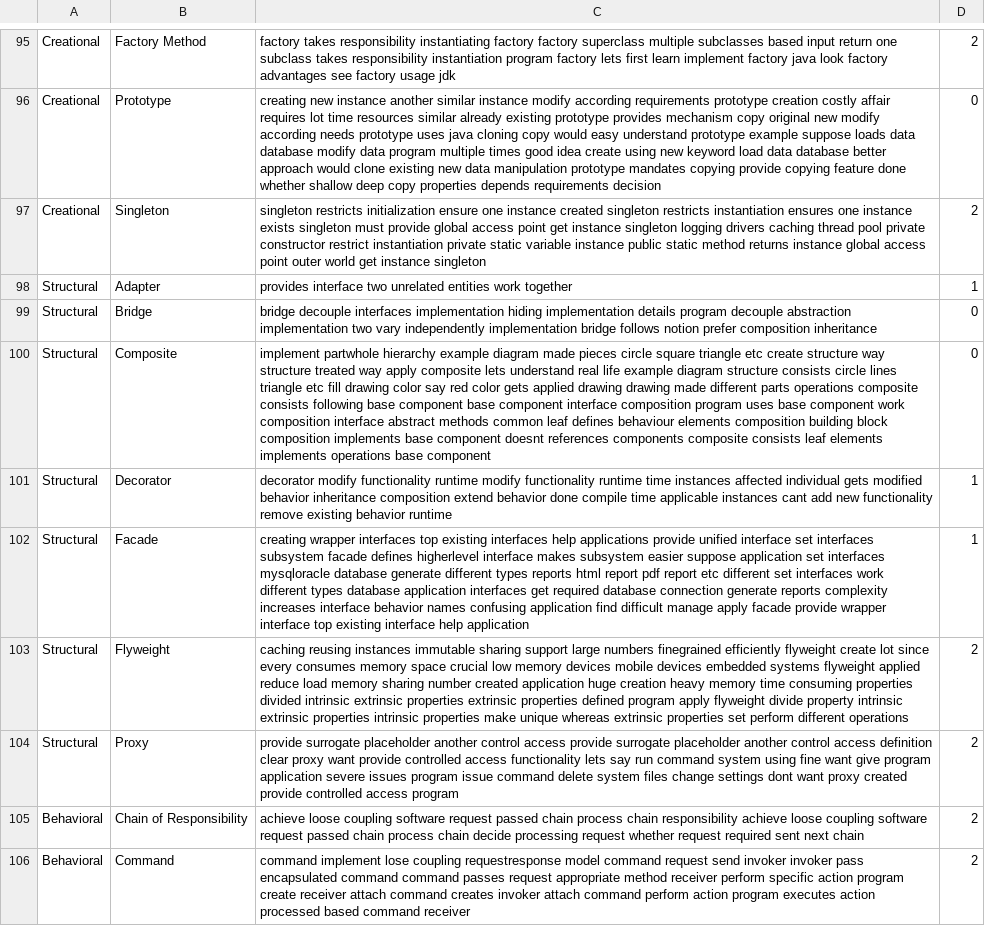
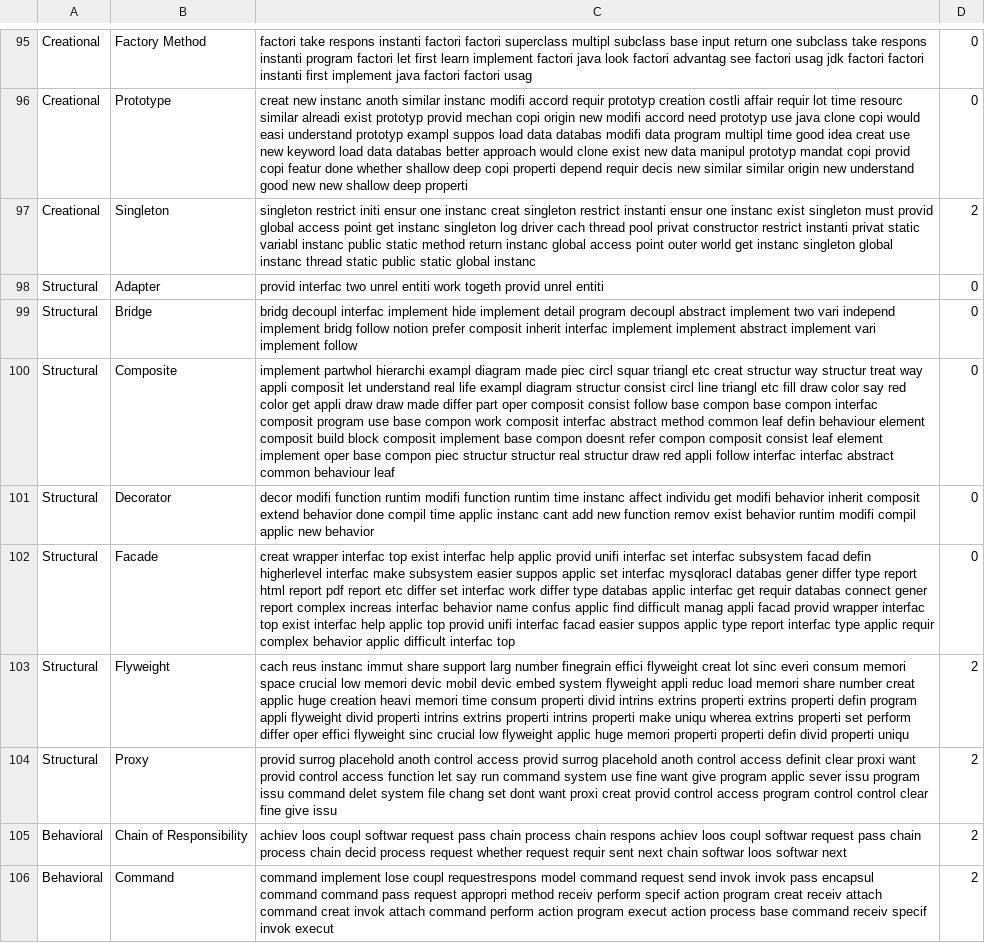
Before and after one commit to jasonmcross/Project-22, a CSV file: masterGOF_junk.csv, drawn as a sheet; only a part is shown, gaps mark what is left out; the diff covers the shown part only; the diff names each change by its address in the sheet, - before the commit and + after, or states it on an @@ line.

```diff
--- a/masterGOF_junk.csv
+++ b/masterGOF_junk.csv
-C95: factory takes responsibility instantiating factory factory superclass multiple subclasses based input return one subclass takes responsibility instantiation program factory lets first learn implement factory java look factory advantages see factory usage jdk
+C95: factori take respons instanti factori factori superclass multipl subclass base input return one subclass take respons instanti program factori let first learn implement factori java look factori advantag see factori usag jdk factori factori instanti first implement java factori factori usag
-D95: 2
+D95: 0
-C96: creating new instance another similar instance modify according requirements prototype creation costly affair requires lot time resources similar already existing prototype provides mechanism copy original new modify according needs prototype uses java cloning copy would easy understand prototype example suppose loads data database modify data program multiple times good idea create using new keyword load data database better approach would clone existing new data manipulation prototype mandates copying provide copying feature done whether shallow deep copy properties depends requirements decision
+C96: creat new instanc anoth similar instanc modifi accord requir prototyp creation costli affair requir lot time resourc similar alreadi exist prototyp provid mechan copi origin new modifi accord need prototyp use java clone copi would easi understand prototyp exampl suppos load data databas modifi data program multipl time good idea creat use new keyword load data databas better approach would clone exist new data manipul prototyp mandat copi provid copi featur done whether shallow deep copi properti depend requir decis new similar similar origin new understand good new new shallow deep properti
-C97: singleton restricts initialization ensure one instance created singleton restricts instantiation ensures one instance exists singleton must provide global access point get instance singleton logging drivers caching thread pool private constructor restrict instantiation private static variable instance public static method returns instance global access point outer world get instance singleton
+C97: singleton restrict initi ensur one instanc creat singleton restrict instanti ensur one instanc exist singleton must provid global access point get instanc singleton log driver cach thread pool privat constructor restrict instanti privat static variabl instanc public static method return instanc global access point outer world get instanc singleton global instanc thread static public static global instanc
-C98: provides interface two unrelated entities work together
+C98: provid interfac two unrel entiti work togeth provid unrel entiti
-D98: 1
+D98: 0
-C99: bridge decouple interfaces implementation hiding implementation details program decouple abstraction implementation two vary independently implementation bridge follows notion prefer composition inheritance
+C99: bridg decoupl interfac implement hide implement detail program decoupl abstract implement two vari independ implement bridg follow notion prefer composit inherit interfac implement implement abstract implement vari implement follow
-C100: implement partwhole hierarchy example diagram made pieces circle square triangle etc create structure way structure treated way apply composite lets understand real life example diagram structure consists circle lines triangle etc fill drawing color say red color gets applied drawing drawing made different parts operations composite consists following base component base component interface composition program uses base component work composition interface abstract methods common leaf defines behaviour elements composition building block composition implements base component doesnt references components composite consists leaf elements implements operations base component
+C100: implement partwhol hierarchi exampl diagram made piec circl squar triangl etc creat structur way structur treat way appli composit let understand real life exampl diagram structur consist circl line triangl etc fill draw color say red color get appli draw draw made differ part oper composit consist follow base compon base compon interfac composit program use base compon work composit interfac abstract method common leaf defin behaviour element composit build block composit implement base compon doesnt refer compon composit consist leaf element implement oper base compon piec structur structur real structur draw red appli follow interfac interfac abstract common behaviour leaf
-C101: decorator modify functionality runtime modify functionality runtime time instances affected individual gets modified behavior inheritance composition extend behavior done compile time applicable instances cant add new functionality remove existing behavior runtime
+C101: decor modifi function runtim modifi function runtim time instanc affect individu get modifi behavior inherit composit extend behavior done compil time applic instanc cant add new function remov exist behavior runtim modifi compil applic new behavior
-D101:D102: 1
+D101:D102: 0
-C102: creating wrapper interfaces top existing interfaces help applications provide unified interface set interfaces subsystem facade defines higherlevel interface makes subsystem easier suppose application set interfaces mysqloracle database generate different types reports html report pdf report etc different set interfaces work different types database application interfaces get required database connection generate reports complexity increases interface behavior names confusing application find difficult manage apply facade provide wrapper interface top existing interface help application
+C102: creat wrapper interfac top exist interfac help applic provid unifi interfac set interfac subsystem facad defin higherlevel interfac make subsystem easier suppos applic set interfac mysqloracl databas gener differ type report html report pdf report etc differ set interfac work differ type databas applic interfac get requir databas connect gener report complex increas interfac behavior name confus applic find difficult manag appli facad provid wrapper interfac top exist interfac help applic top provid unifi interfac facad easier suppos applic type report interfac type applic requir complex behavior applic difficult interfac top
-C103: caching reusing instances immutable sharing support large numbers finegrained efficiently flyweight create lot since every consumes memory space crucial low memory devices mobile devices embedded systems flyweight applied reduce load memory sharing number created application huge creation heavy memory time consuming properties divided intrinsic extrinsic properties extrinsic properties defined program apply flyweight divide property intrinsic extrinsic properties intrinsic properties make unique whereas extrinsic properties set perform different operations
+C103: cach reus instanc immut share support larg number finegrain effici flyweight creat lot sinc everi consum memori space crucial low memori devic mobil devic embed system flyweight appli reduc load memori share number creat applic huge creation heavi memori time consum properti divid intrins extrins properti extrins properti defin program appli flyweight divid properti intrins extrins properti intrins properti make uniqu wherea extrins properti set perform differ oper effici flyweight sinc crucial low flyweight applic huge memori properti properti defin divid properti uniqu
-C104: provide surrogate placeholder another control access provide surrogate placeholder another control access definition clear proxy want provide controlled access functionality lets say run command system using fine want give program application severe issues program issue command delete system files change settings dont want proxy created provide controlled access program
+C104: provid surrog placehold anoth control access provid surrog placehold anoth control access definit clear proxi want provid control access function let say run command system use fine want give program applic sever issu program issu command delet system file chang set dont want proxi creat provid control access program control control clear fine give issu
-C105: achieve loose coupling software request passed chain process chain responsibility achieve loose coupling software request passed chain process chain decide processing request whether request required sent next chain
+C105: achiev loos coupl softwar request pass chain process chain respons achiev loos coupl softwar request pass chain process chain decid process request whether request requir sent next chain softwar loos softwar next
-C106: …implement lose coupling requestresponse model command request send invoker invoker pass encapsulated command command passes request appropriate method receiver perform specific action program create receiver attach command creates invoker attach command perform action program executes action processed based command receiver
+C106: …implement lose coupl requestrespons model command request send invok invok pass encapsul command command pass request appropri method receiv perform specif action program creat receiv attach command creat invok attach command perform action program execut action process base command receiv specif invok execut
```
Also changed, not shown: 171 edited cells elsewhere in this file, 8 other files.
